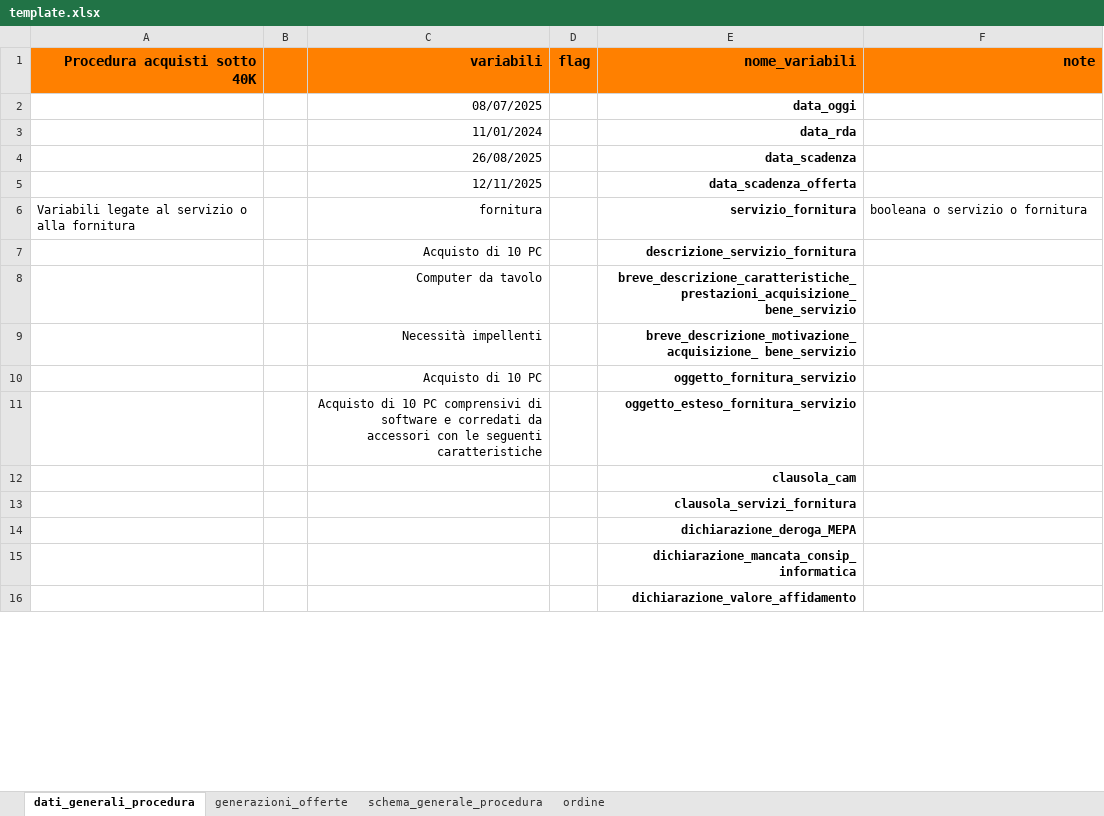
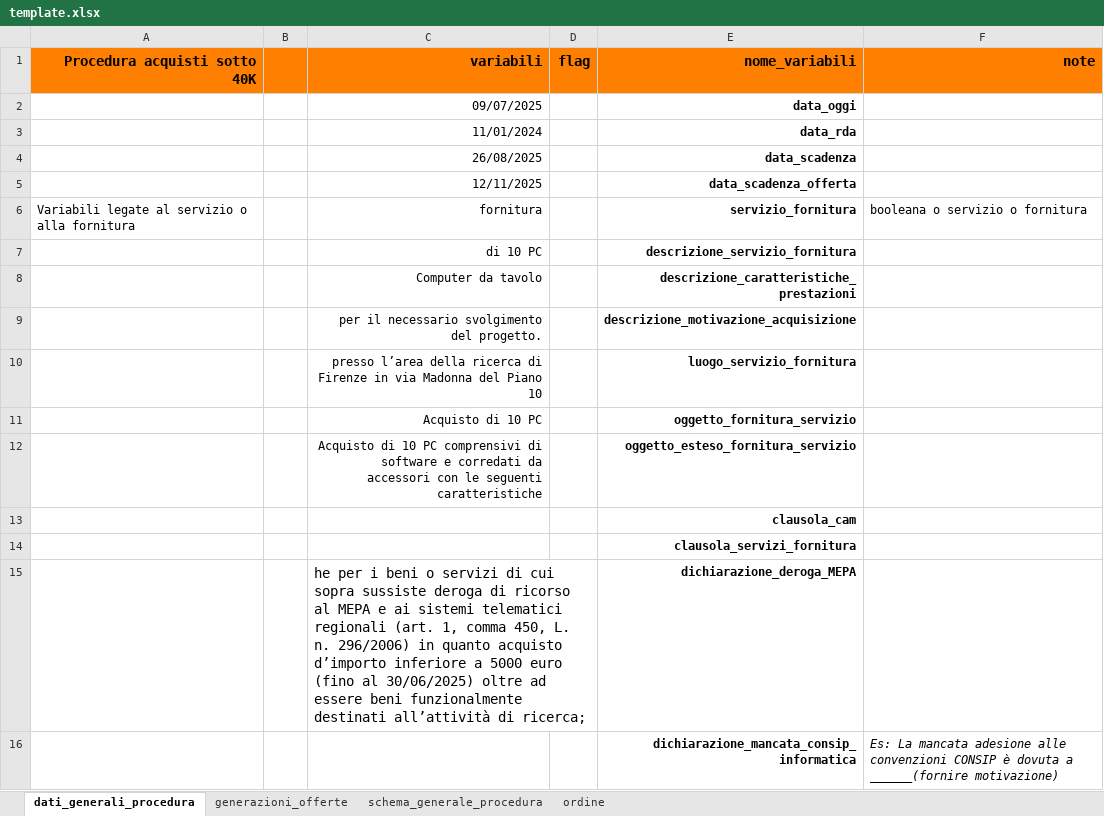
Before and after one commit to alfcrisci/rup_fill_doc, an Excel workbook: template.xlsx, sheet dati_generali_procedura, drawn as a sheet; only a part is shown; the shorter side is filled out with more unchanged rows; values as stored, in another font and other column widths than the file's, no borders; removed rows and columns are numbered as before the commit, all else as after; the diff covers the shown part only; the diff names each change by its address in the sheet, - before the commit and + after, or states it on an @@ line.

```diff
--- a/template.xlsx (sheet dati_generali_procedura)
+++ b/template.xlsx (sheet dati_generali_procedura)
-C2 (variabili): 08/07/2025
+C2 (variabili): 09/07/2025
-C7 (variabili): Acquisto di 10 PC
+C7 (variabili): di 10 PC
-E8 (nome_variabili): breve_descrizione_caratteristiche_prestazioni_acquisizione_ bene_servizio
+E8 (nome_variabili): descrizione_caratteristiche_prestazioni
-row 9:  |  | Necessità impellenti |  | breve_descrizione_motivazione_acquisizione_ bene_servizio
+row 9:  |  | per il necessario svolgimento del progetto. |  | descrizione_motivazione_acquisizione
+row 10:  |  | presso l’area della ricerca di Firenze in via Madonna del Piano 10 |  | luogo_servizio_fornitura
-C15 (variabili): (empty)
+C15 (variabili): he per i beni o servizi di cui sopra sussiste deroga di ricorso al MEPA e ai sistemi telematici regionali (art. 1, comma 450, L. n. 296/2006) in quanto acquisto d’importo inferiore a 5000 euro (fino al 30/06/2025) oltre ad essere beni funzionalmente destinati all’attività di ricerca;
-F16 (note): (empty)
+F16 (note): Es: La mancata adesione alle convenzioni CONSIP è dovuta a ______(fornire motivazione)
```
Also changed, not shown: 6 added rows, 3 removed rows and 7 edited cells elsewhere in this sheet, sheet generazioni_offerte, formulas that keep their value, charts or pictures, 2 other files.
